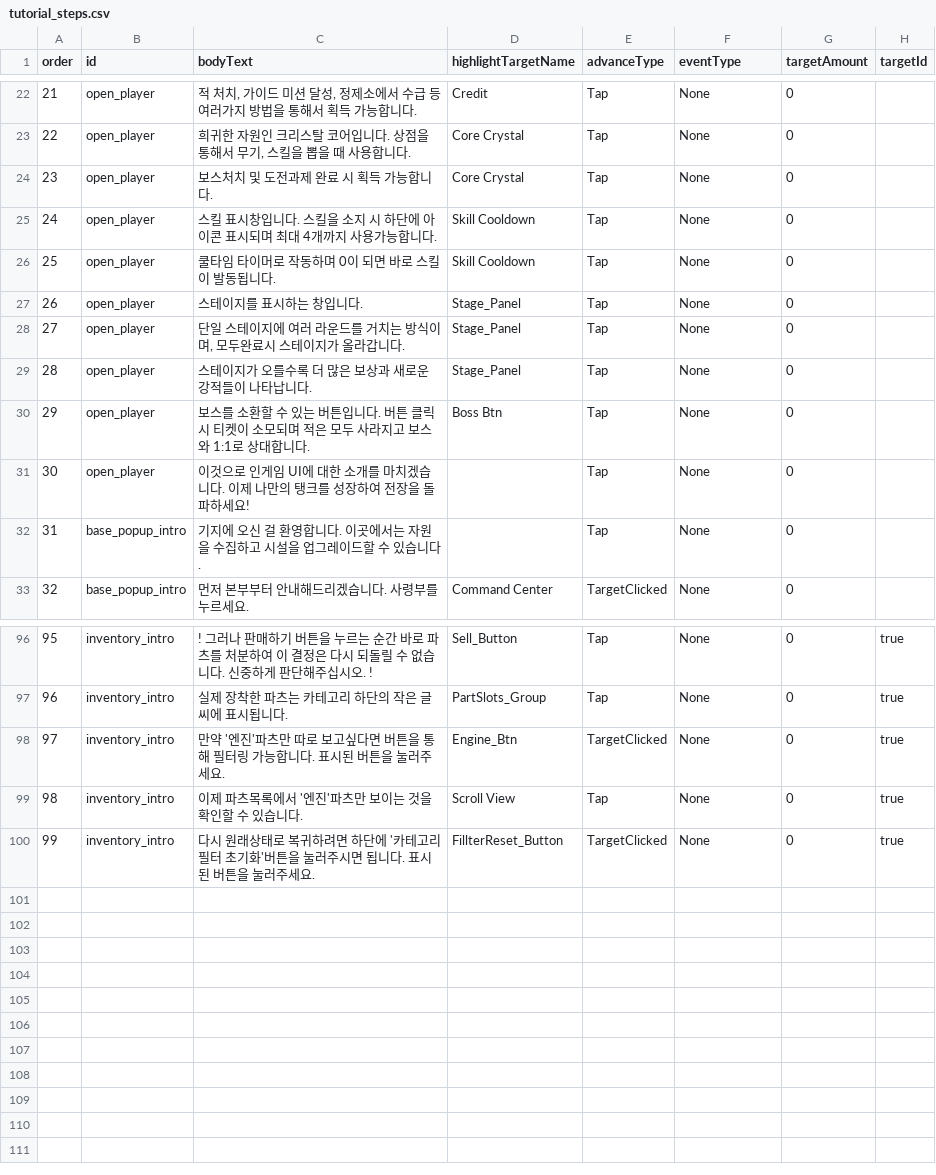
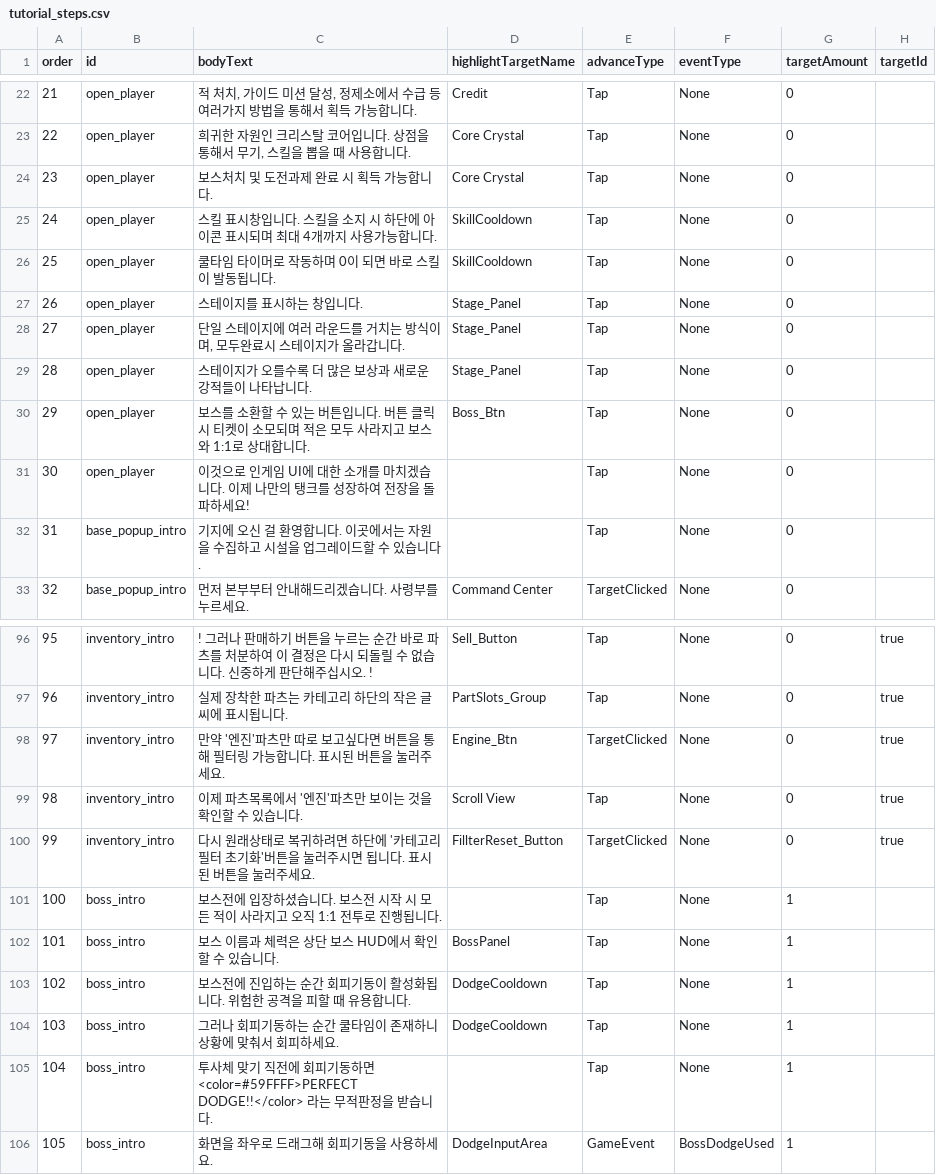
Before and after one commit to myth0629/CT03-RedBreacher-Portfolio, a CSV file: Assets/Resources/Tutorial/tutorial_steps.csv, drawn as a sheet; only a part is shown, gaps mark what is left out.

Commit message:
보스전 튜토리얼 추가
- 의도: 보스전 진입 시 좌,우 드래그로 회피기동이라는 별도의 조작법이 발동됨. 따라서 어느 방향으로 회피방향/퍼펙트 판정/회피 후 쿨타임 존재를 알리기 위해 보스전 전용 튜토리얼을 추가함
- 전개구조: 처음으로 보스전 버튼을 눌러 시작 => 일시정지(TimeScale=0) => 보스전 개요 => 보스전 HUD 표시 => 회피기능 소개(타이머 표시, 퍼펙트 판정,) => 회피기동 조작유도 (조작법을 소개하고 직접 조작할 수 있게 유도) => 마무리 (일지정지 해제)
- 일시정지 기능(TimeScale)을 추가한 이유는 보스와의 교전이 순식간에 시작되고 이걸 일일이 읽을 시간이 없을 것임을 분명해 보스전 튜토리얼에만 있는 편의성 기능을 추가.

```diff
--- a/Assets/Resources/Tutorial/tutorial_steps.csv
+++ b/Assets/Resources/Tutorial/tutorial_steps.csv
@@ -24,4 +24,4 @@ order,id,bodyText,highlightTargetName,advanceType,eventType,targetAmount,targetI
 23,open_player,보스처치 및 도전과제 완료 시 획득 가능합니다.,Core Crystal,Tap,None,0,
-24,open_player,스킬 표시창입니다. 스킬을 소지 시 하단에 아이콘 표시되며 최대 4개까지 사용가능합니다.,Skill Cooldown,Tap,None,0,
-25,open_player,쿨타임 타이머로 작동하며 0이 되면 바로 스킬이 발동됩니다.,Skill Cooldown,Tap,None,0,
+24,open_player,스킬 표시창입니다. 스킬을 소지 시 하단에 아이콘 표시되며 최대 4개까지 사용가능합니다.,SkillCooldown,Tap,None,0,
+25,open_player,쿨타임 타이머로 작동하며 0이 되면 바로 스킬이 발동됩니다.,SkillCooldown,Tap,None,0,
 26,open_player,"스테이지를 표시하는 창입니다.
@@ -30,3 +30,3 @@ order,id,bodyText,highlightTargetName,advanceType,eventType,targetAmount,targetI
 28,open_player,스테이지가 오를수록 더 많은 보상과 새로운 강적들이 나타납니다.,Stage_Panel,Tap,None,0,
-29,open_player,보스를 소환할 수 있는 버튼입니다. 버튼 클릭 시 티켓이 소모되며 적은 모두 사라지고 보스와 1:1로 상대합니다.,Boss Btn,Tap,None,0,
+29,open_player,보스를 소환할 수 있는 버튼입니다. 버튼 클릭 시 티켓이 소모되며 적은 모두 사라지고 보스와 1:1로 상대합니다.,Boss_Btn,Tap,None,0,
 30,open_player,이것으로 인게임 UI에 대한 소개를 마치겠습니다. 이제 나만의 탱크를 성장하여 전장을 돌파하세요!,,Tap,None,0,
@@ -101 +101,7 @@ order,id,bodyText,highlightTargetName,advanceType,eventType,targetAmount,targetI
 99,inventory_intro,다시 원래상태로 복귀하려면 하단에 '카테고리 필터 초기화'버튼을 눌러주시면 됩니다. 표시된 버튼을 눌러주세요.,FillterReset_Button,TargetClicked,None,0,true
+100,boss_intro,보스전에 입장하셨습니다. 보스전 시작 시 모든 적이 사라지고 오직 1:1 전투로 진행됩니다.,,Tap,None,1
+101,boss_intro,보스 이름과 체력은 상단 보스 HUD에서 확인할 수 있습니다.,BossPanel,Tap,None,1
+102,boss_intro,보스전에 진입하는 순간 회피기동이 활성화됩니다. 위험한 공격을 피할 때 유용합니다.,DodgeCooldown,Tap,None,1
+103,boss_intro,그러나 회피기동하는 순간 쿨타임이 존재하니 상황에 맞춰서 회피하세요.,DodgeCooldown,Tap,None,1
+104,boss_intro,투사체 맞기 직전에 회피기동하면 <color=#59FFFF>PERFECT DODGE!!</color> 라는 무적판정을 받습니다.,,Tap,None,1,,
+105,boss_intro,화면을 좌우로 드래그해 회피기동을 사용하세요.,DodgeInputArea,GameEvent,BossDodgeUsed,1,,
```
Also changed, not shown: 9 other files.
